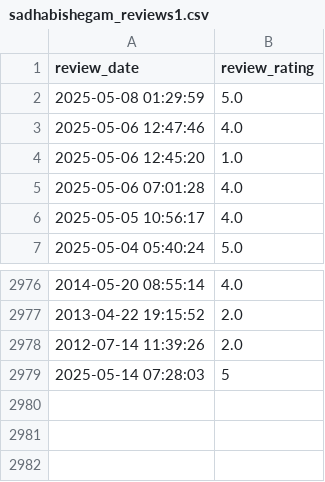
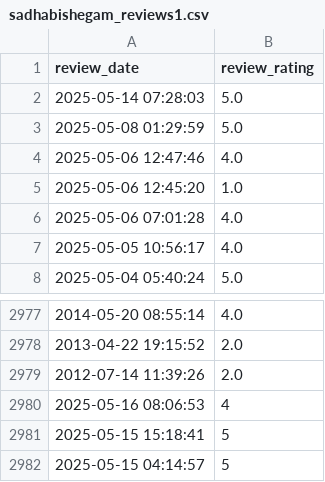
Before and after one commit to soorya-venkatesh/hotel_insights_streamlit, a CSV file: sadhabishegam_reviews1.csv, drawn as a sheet; only a part is shown, gaps mark what is left out.

Commit message:
updated logs

```diff
--- a/sadhabishegam_reviews1.csv
+++ b/sadhabishegam_reviews1.csv
@@ -1,2 +1,3 @@
 review_date,review_rating
+2025-05-14 07:28:03,5.0
 2025-05-08 01:29:59,5.0
@@ -2978,2 +2979,4 @@ review_date,review_rating
 2012-07-14 11:39:26,2.0
-2025-05-14 07:28:03,5
+2025-05-16 08:06:53,4
+2025-05-15 15:18:41,5
+2025-05-15 04:14:57,5
```
